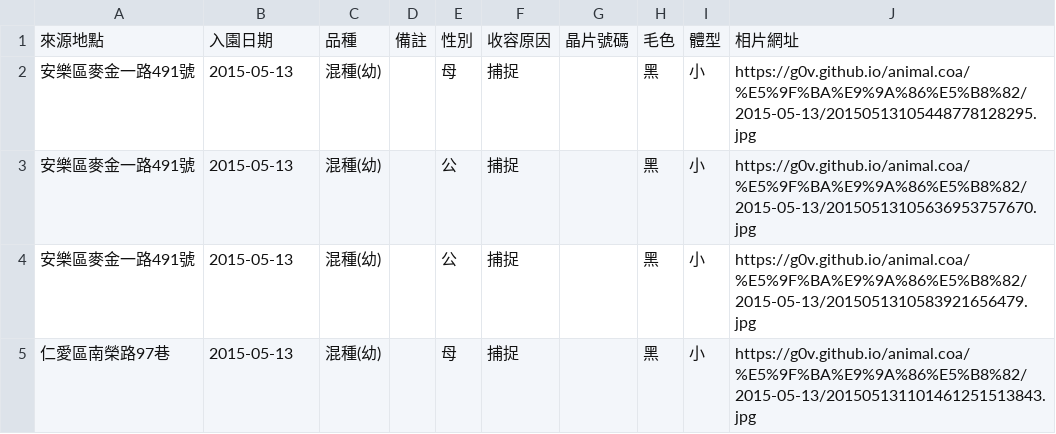
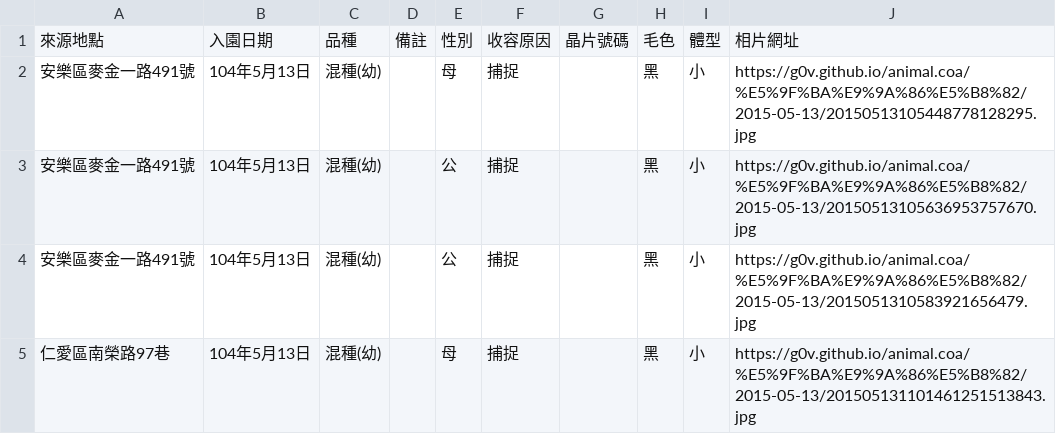
Before and after one commit to g0v/animal.coa, a CSV file: 基隆市/2015-05-13.csv, drawn as a sheet.

```diff
--- a/基隆市/2015-05-13.csv
+++ b/基隆市/2015-05-13.csv
@@ -1,5 +1,5 @@
 來源地點,入園日期,品種,備註,性別,收容原因,晶片號碼,毛色,體型,相片網址
-安樂區麥金一路491號,2015-05-13,混種(幼),,母,捕捉,,黑,小,https://g0v.github.io/animal.coa/%E5%9F%BA%E9%9A%86%E5%B8%82/2015-05-13/20150513105448778128295.jpg
-安樂區麥金一路491號,2015-05-13,混種(幼),,公,捕捉,,黑,小,https://g0v.github.io/animal.coa/%E5%9F%BA%E9%9A%86%E5%B8%82/2015-05-13/20150513105636953757670.jpg
-安樂區麥金一路491號,2015-05-13,混種(幼),,公,捕捉,,黑,小,https://g0v.github.io/animal.coa/%E5%9F%BA%E9%9A%86%E5%B8%82/2015-05-13/2015051310583921656479.jpg
-仁愛區南榮路97巷,2015-05-13,混種(幼),,母,捕捉,,黑,小,https://g0v.github.io/animal.coa/%E5%9F%BA%E9%9A%86%E5%B8%82/2015-05-13/201505131101461251513843.jpg
+安樂區麥金一路491號,104年5月13日,混種(幼),,母,捕捉,,黑,小,https://g0v.github.io/animal.coa/%E5%9F%BA%E9%9A%86%E5%B8%82/2015-05-13/20150513105448778128295.jpg
+安樂區麥金一路491號,104年5月13日,混種(幼),,公,捕捉,,黑,小,https://g0v.github.io/animal.coa/%E5%9F%BA%E9%9A%86%E5%B8%82/2015-05-13/20150513105636953757670.jpg
+安樂區麥金一路491號,104年5月13日,混種(幼),,公,捕捉,,黑,小,https://g0v.github.io/animal.coa/%E5%9F%BA%E9%9A%86%E5%B8%82/2015-05-13/2015051310583921656479.jpg
+仁愛區南榮路97巷,104年5月13日,混種(幼),,母,捕捉,,黑,小,https://g0v.github.io/animal.coa/%E5%9F%BA%E9%9A%86%E5%B8%82/2015-05-13/201505131101461251513843.jpg
```
Also changed, not shown: 基隆市/2015-05-22.csv, 基隆市/2015-05-25.csv, 14 other files.
